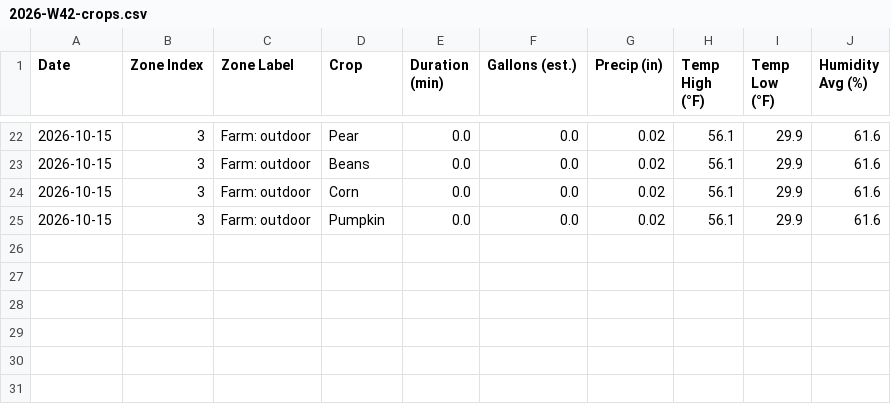
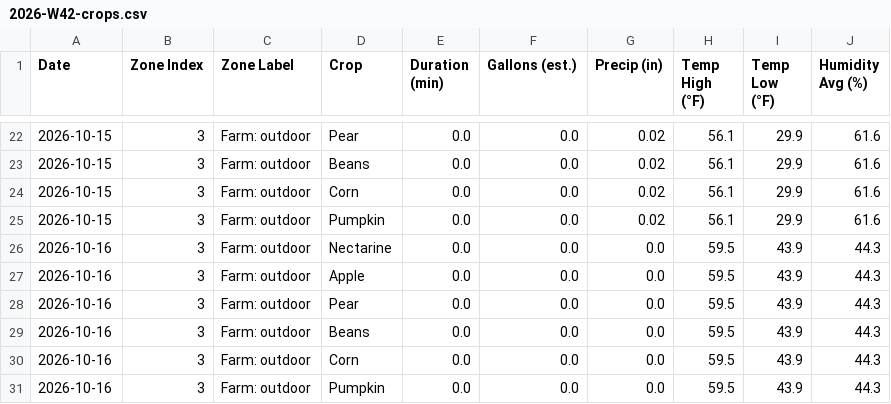
Before and after one commit to townsite-urban-farm/website, a CSV file: static/irrigation-reports/weekly/2026-W42-crops.csv, drawn as a sheet; only a part is shown, gaps mark what is left out; the diff names each change by its address in the sheet, - before the commit and + after, or states it on an @@ line.

```diff
--- a/static/irrigation-reports/weekly/2026-W42-crops.csv
+++ b/static/irrigation-reports/weekly/2026-W42-crops.csv
+row 26: 2026-10-16 | 3 | Farm: outdoor | Nectarine | 0.0 | 0.0 | 0.0 | 59.5 | 43.9 | 44.3
+row 27: 2026-10-16 | 3 | Farm: outdoor | Apple | 0.0 | 0.0 | 0.0 | 59.5 | 43.9 | 44.3
+row 28: 2026-10-16 | 3 | Farm: outdoor | Pear | 0.0 | 0.0 | 0.0 | 59.5 | 43.9 | 44.3
+row 29: 2026-10-16 | 3 | Farm: outdoor | Beans | 0.0 | 0.0 | 0.0 | 59.5 | 43.9 | 44.3
+row 30: 2026-10-16 | 3 | Farm: outdoor | Corn | 0.0 | 0.0 | 0.0 | 59.5 | 43.9 | 44.3
+row 31: 2026-10-16 | 3 | Farm: outdoor | Pumpkin | 0.0 | 0.0 | 0.0 | 59.5 | 43.9 | 44.3
```
Also changed, not shown: static/irrigation-reports/all-weeks.csv, static/irrigation-reports/crops-all-weeks.csv, 2 other files.
